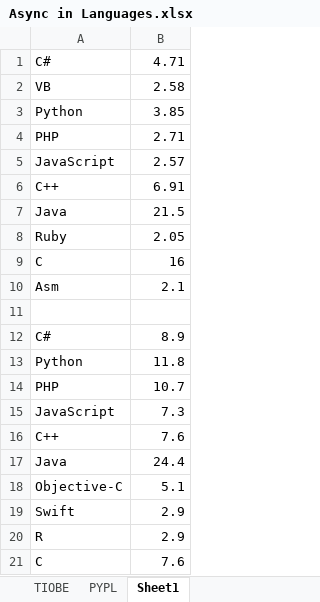
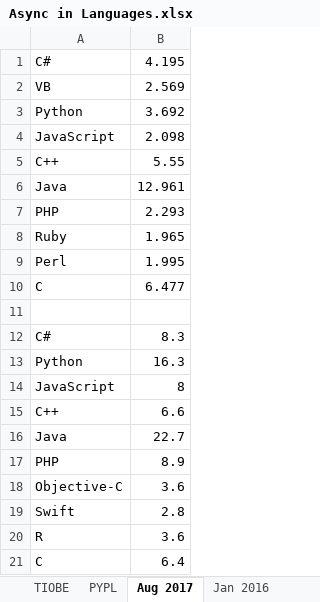
Before and after one commit to StephenCleary/Presentations, an Excel workbook: Async Languages/Async in Languages.xlsx, sheet Aug 2017, drawn as a sheet; values as stored, in another font and other column widths than the file's, no borders; removed rows and columns are numbered as before the commit, all else as after; the diff names each change by its address in the sheet, - before the commit and + after, or states it on an @@ line.

```diff
--- a/Async Languages/Async in Languages.xlsx (sheet Aug 2017)
+++ b/Async Languages/Async in Languages.xlsx (sheet Aug 2017)
-sheet tab: Sheet1
+sheet tab: Aug 2017
+sheet tab: Jan 2016
-B1: 4.71
+B1: 4.195
-B2: 2.58
+B2: 2.569
-B3: 3.85
+B3: 3.692
-row 4: PHP | 2.71
-B4: 2.57
+B4: 2.098
-B5: 6.91
+B5: 5.55
-B6: 21.5
+B6: 12.961
+row 7: PHP | 2.293
-B8: 2.05
+B8: 1.965
+row 9: Perl | 1.995
-B10: 16
+B10: 6.477
-row 10: Asm | 2.1
-B12: 8.9
+B12: 8.3
-B13: 11.8
+B13: 16.3
-row 14: PHP | 10.7
-B14: 7.3
+B14: 8
-B15: 7.6
+B15: 6.6
-B16: 24.4
+B16: 22.7
+row 17: PHP | 8.9
-B18: 5.1
+B18: 3.6
-B19: 2.9
+B19: 2.8
-B20: 2.9
+B20: 3.6
-B21: 7.6
+B21: 6.4
```
Also changed, not shown: charts or pictures, 2 other files.
